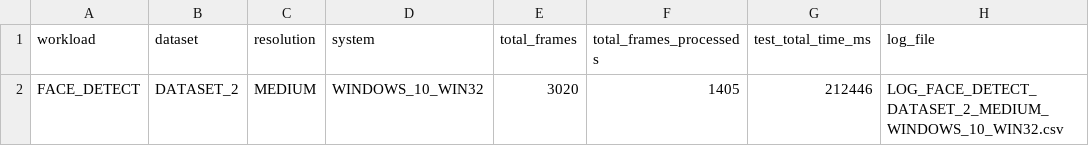
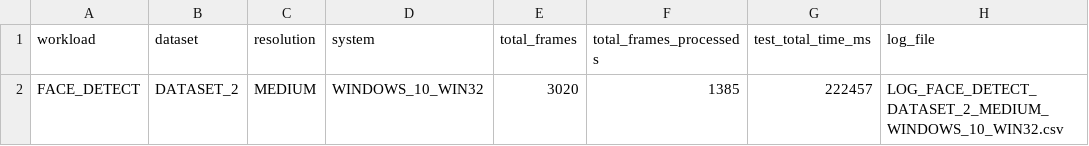
Before and after one commit to lourencoccc/tccwasm, a CSV file: outcomes/data/META_LOG_FACE_DETECT_DATASET_2_MEDIUM_WINDOWS_10_WIN32.csv, drawn as a sheet.

```diff
--- a/outcomes/data/META_LOG_FACE_DETECT_DATASET_2_MEDIUM_WINDOWS_10_WIN32.csv
+++ b/outcomes/data/META_LOG_FACE_DETECT_DATASET_2_MEDIUM_WINDOWS_10_WIN32.csv
@@ -1,2 +1,2 @@
 workload,dataset,resolution,system,total_frames,total_frames_processeds,test_total_time_ms,log_file
-FACE_DETECT,DATASET_2,MEDIUM,WINDOWS_10_WIN32,3020,1405,212446,LOG_FACE_DETECT_DATASET_2_MEDIUM_WINDOWS_10_WIN32.csv
+FACE_DETECT,DATASET_2,MEDIUM,WINDOWS_10_WIN32,3020,1385,222457,LOG_FACE_DETECT_DATASET_2_MEDIUM_WINDOWS_10_WIN32.csv
```
Also changed, not shown: outcomes/data/LOG_FACE_DETECT_DATASET_2_LARGE_Chrome_75_Windows.csv, outcomes/data/LOG_FACE_DETECT_DATASET_2_MEDIUM_Chrome_75_Windows.csv, 34 other files.
